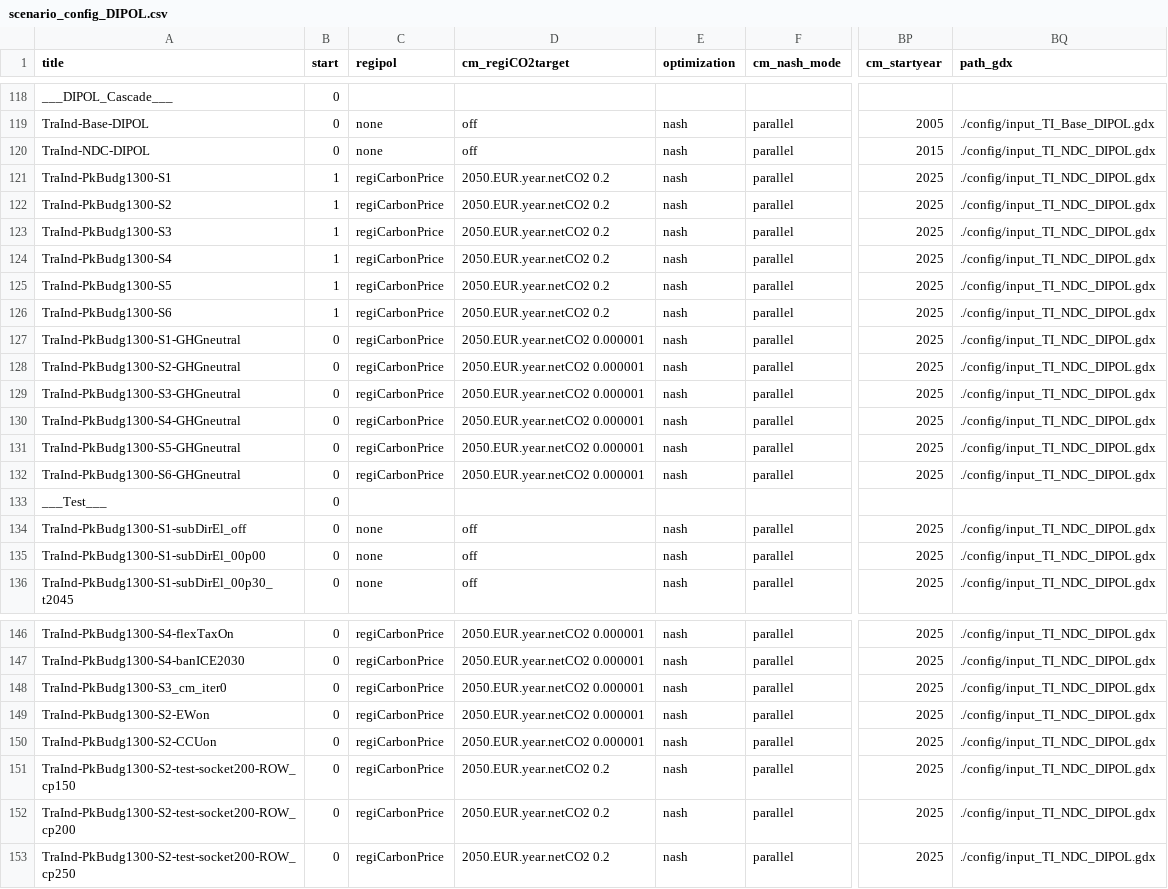
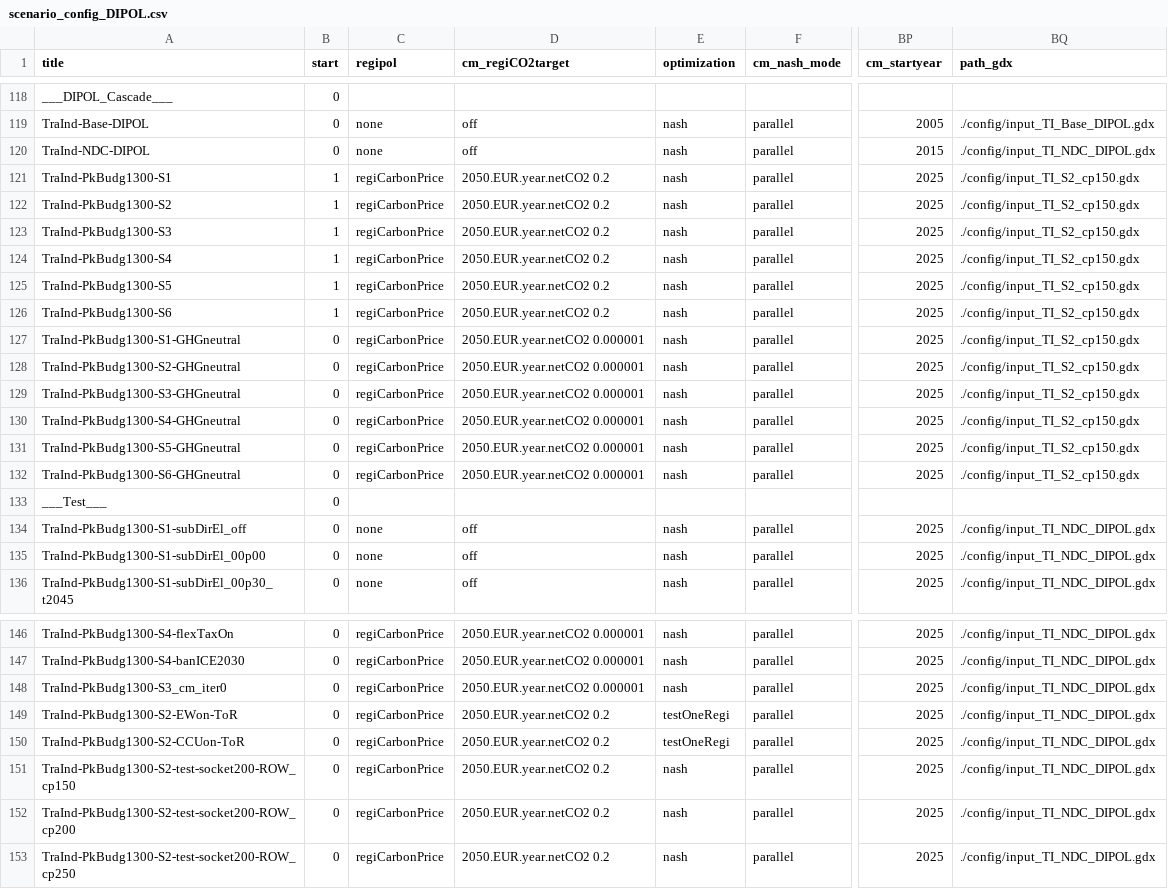
Before and after one commit to remindmodel/remind, a CSV file: config/scenario_config_DIPOL.csv, drawn as a sheet; only a part is shown, gaps mark what is left out; the diff names each change by its address in the sheet, - before the commit and + after, or states it on an @@ line.

Commit message:
Update DIPOL input gdx

```diff
--- a/config/scenario_config_DIPOL.csv
+++ b/config/scenario_config_DIPOL.csv
-BQ121:BQ132 (path_gdx): ./config/input_TI_NDC_DIPOL.gdx
+BQ121:BQ132 (path_gdx): ./config/input_TI_S2_cp150.gdx
-A149 (title): TraInd-PkBudg1300-S2-EWon
+A149 (title): TraInd-PkBudg1300-S2-EWon-ToR
-D149:D150 (cm_regiCO2target): 2050.EUR.year.netCO2 0.000001
+D149:D150 (cm_regiCO2target): 2050.EUR.year.netCO2 0.2
-E149:E150 (optimization): nash
+E149:E150 (optimization): testOneRegi
-A150 (title): TraInd-PkBudg1300-S2-CCUon
+A150 (title): TraInd-PkBudg1300-S2-CCUon-ToR
```
Also changed, not shown: 1 other file.
